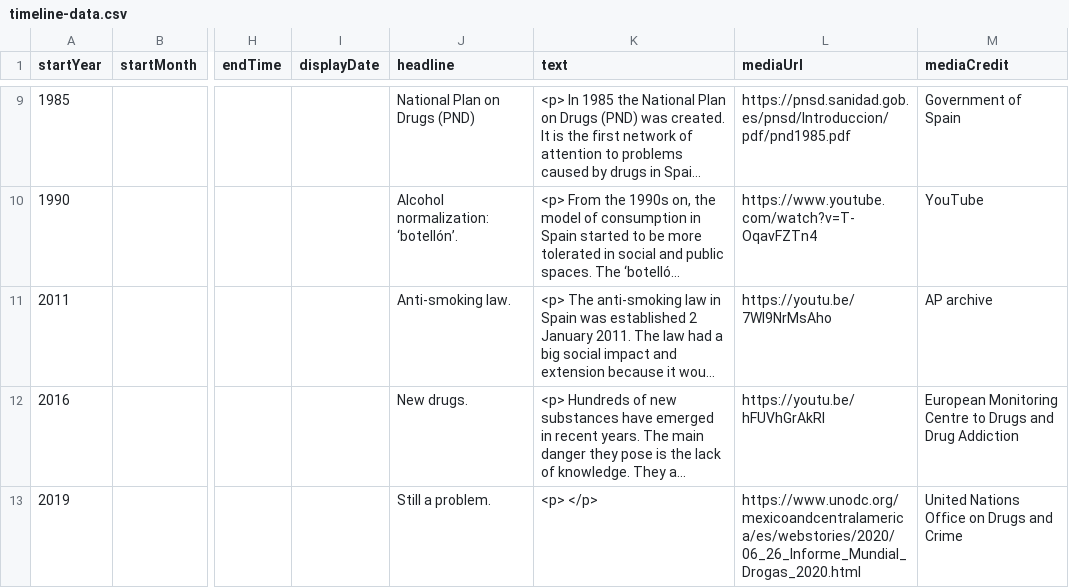
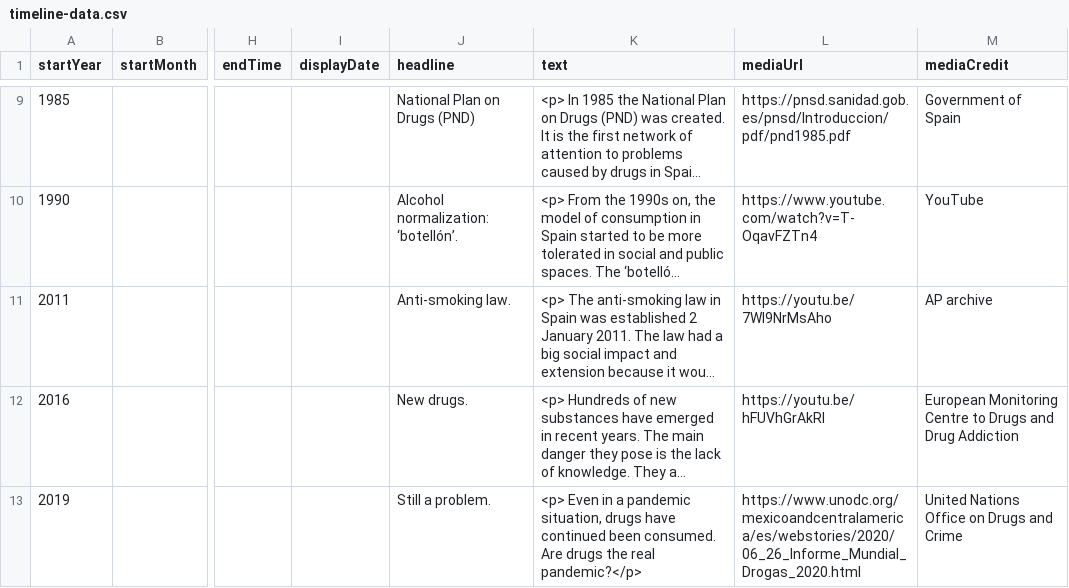
Before and after one commit to amaiagarciap/MSGW2021-timeline, a CSV file: docs/group3/timeline-data.csv, drawn as a sheet; only a part is shown, gaps mark what is left out; long unchanged cells end in …; the diff names each change by its address in the sheet, - before the commit and + after, or states it on an @@ line.

Commit message:
Update timeline-data.csv

```diff
--- a/docs/group3/timeline-data.csv
+++ b/docs/group3/timeline-data.csv
-K13 (text): <p> </p>
+K13 (text): <p> Even in a pandemic situation, drugs have continued been consumed. Are drugs the real pandemic?</p>
```
